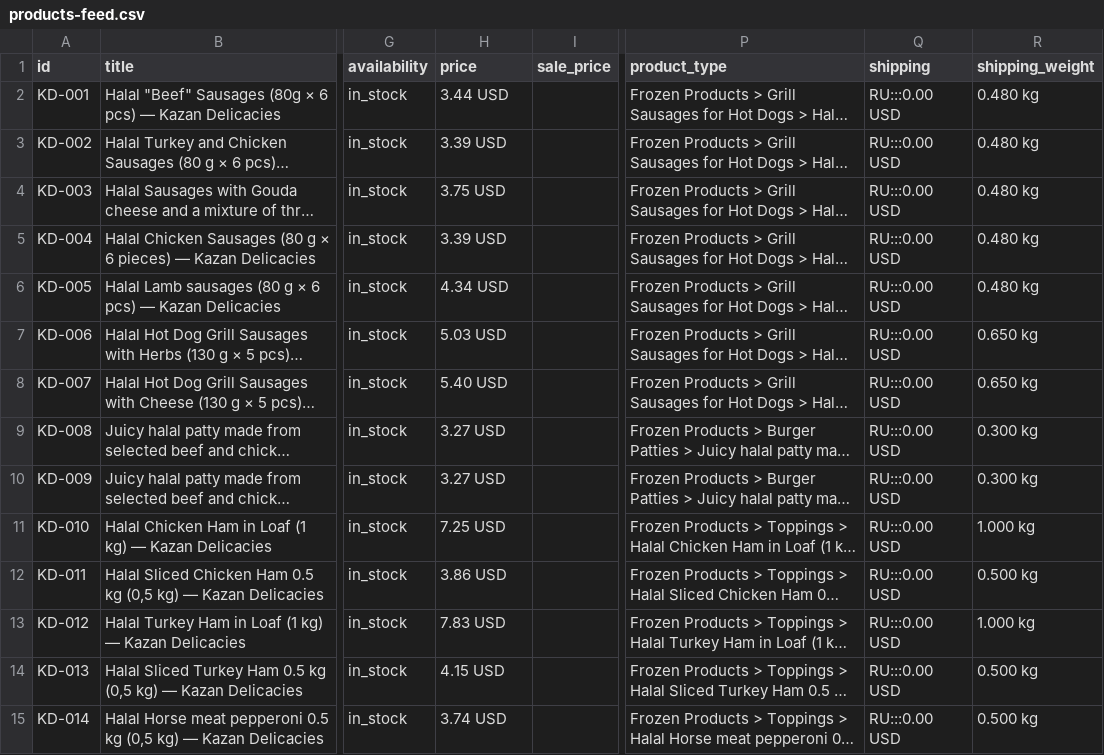
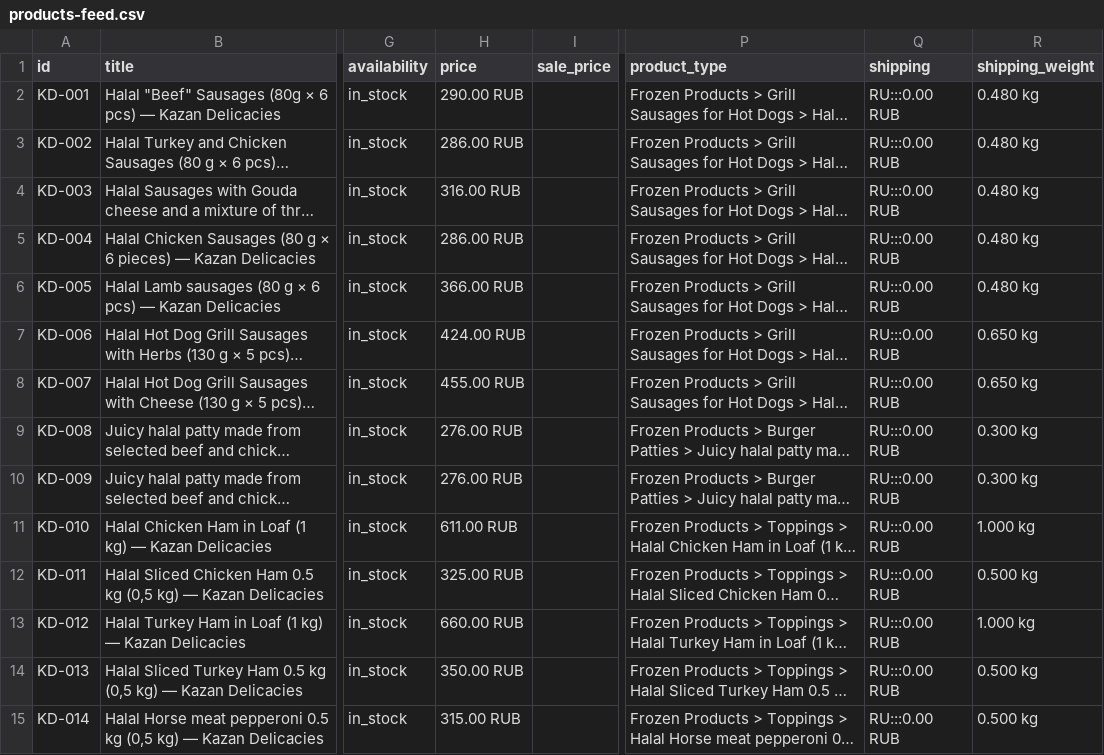
Before and after one commit to sltndevelopments/pepperoni-api, a CSV file: public/products-feed.csv, drawn as a sheet; only a part is shown, gaps mark what is left out; long unchanged cells end in …; the diff covers the shown part only; the diff names each change by its address in the sheet, - before the commit and + after, or states it on an @@ line.

```diff
--- a/public/products-feed.csv
+++ b/public/products-feed.csv
-H2 (price): 3.44 USD
+H2 (price): 290.00 RUB
-Q2:Q15 (shipping): RU:::0.00 USD
+Q2:Q15 (shipping): RU:::0.00 RUB
-H3 (price): 3.39 USD
+H3 (price): 286.00 RUB
-H4 (price): 3.75 USD
+H4 (price): 316.00 RUB
-H5 (price): 3.39 USD
+H5 (price): 286.00 RUB
-H6 (price): 4.34 USD
+H6 (price): 366.00 RUB
-H7 (price): 5.03 USD
+H7 (price): 424.00 RUB
-H8 (price): 5.40 USD
+H8 (price): 455.00 RUB
-H9:H10 (price): 3.27 USD
+H9:H10 (price): 276.00 RUB
-H11 (price): 7.25 USD
+H11 (price): 611.00 RUB
-H12 (price): 3.86 USD
+H12 (price): 325.00 RUB
-H13 (price): 7.83 USD
+H13 (price): 660.00 RUB
-H14 (price): 4.15 USD
+H14 (price): 350.00 RUB
-H15 (price): 3.74 USD
+H15 (price): 315.00 RUB
```
Also changed, not shown: 112 edited cells elsewhere in this file, public/products-feed-openai-ae.csv, public/products-feed-openai.csv, 10 other files.
